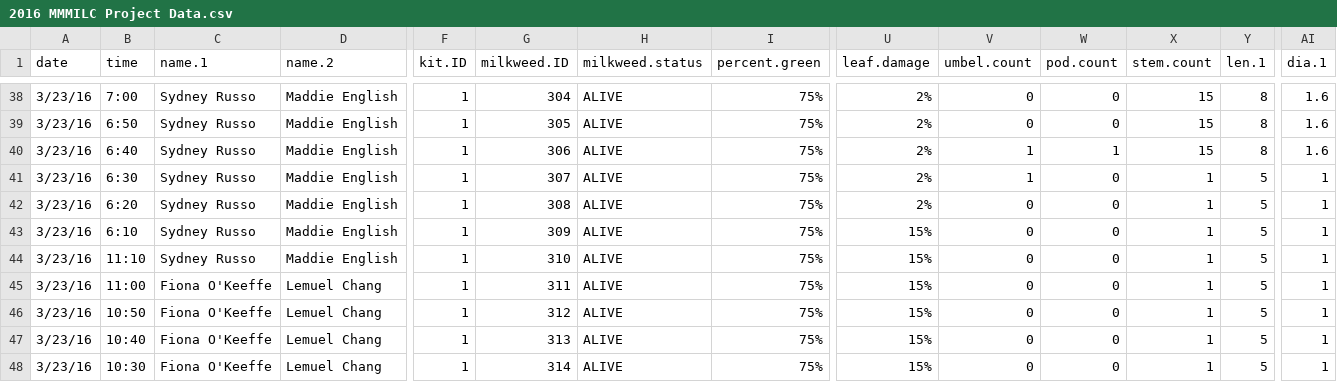
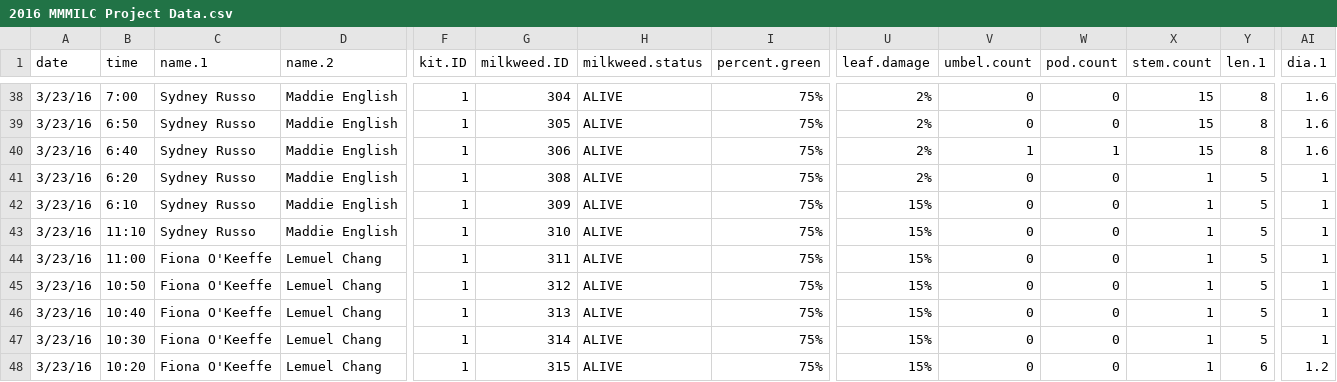
Before and after one commit to cicadachaser/MMMILC-2015, a CSV file: 2016 TRIAL DATA/2016 MMMILC Project Data.csv, drawn as a sheet; only a part is shown, gaps mark what is left out; the shorter side is filled out with more unchanged rows; rows hold the shown columns only; the diff names each change by its address in the sheet, - before the commit and + after, or states it on an @@ line.

```diff
--- a/2016 TRIAL DATA/2016 MMMILC Project Data.csv
+++ b/2016 TRIAL DATA/2016 MMMILC Project Data.csv
-row 41: 3/23/16 | 6:30 | Sydney Russo | Maddie English | 1 | 307 | ALIVE | 75% | 2% | 1 | 0 | 1 | 5 | 1
```
Also changed, not shown: 42 other files.
